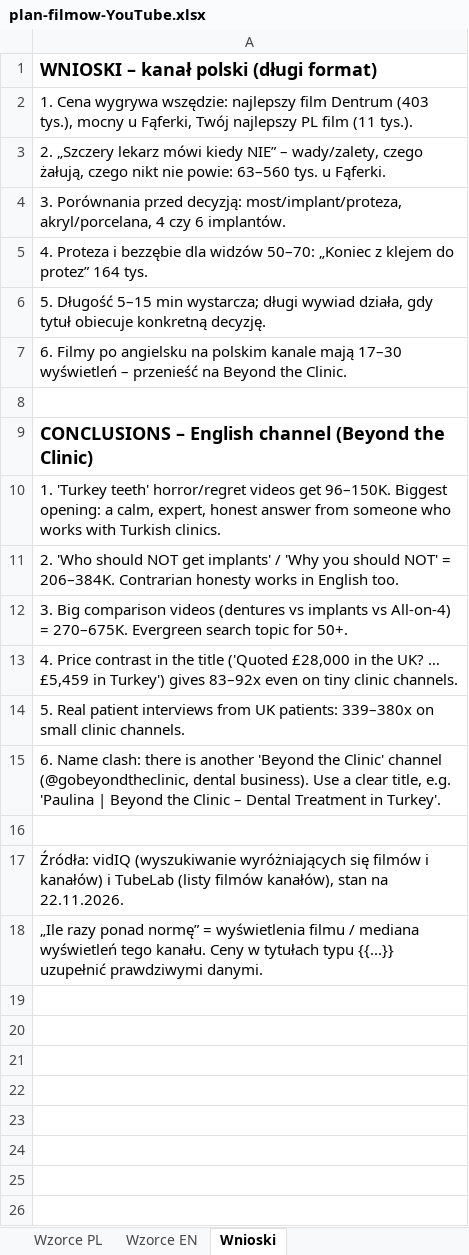
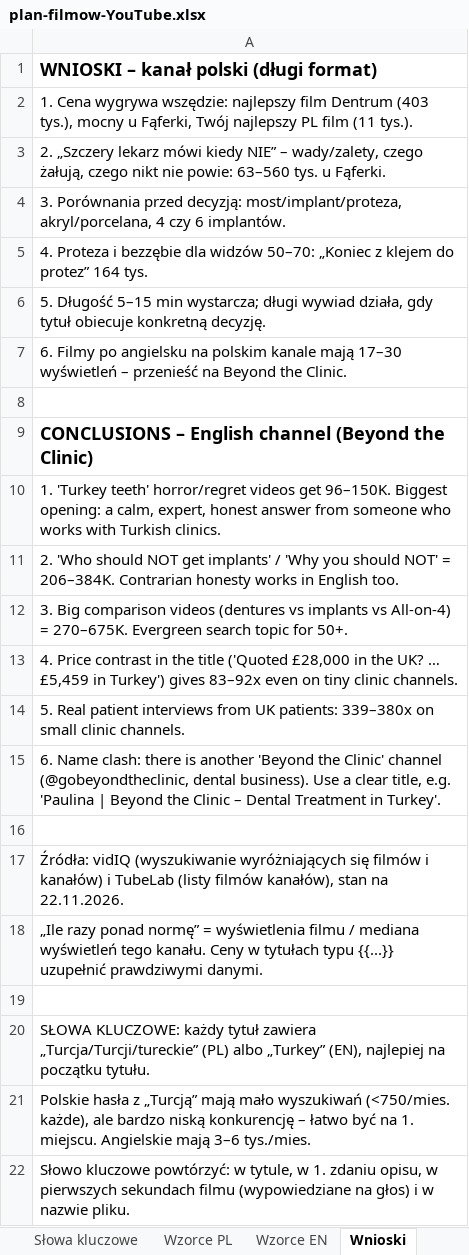
Before and after one commit to Palka84/nowawersja, an Excel workbook: plan-filmow-YouTube.xlsx, sheet Wnioski, drawn as a sheet; values as stored, in another font and other column widths than the file's, no borders; the diff names each change by its address in the sheet, - before the commit and + after, or states it on an @@ line.

```diff
--- a/plan-filmow-YouTube.xlsx (sheet Wnioski)
+++ b/plan-filmow-YouTube.xlsx (sheet Wnioski)
+sheet tab: Słowa kluczowe
+row 19: (empty)
+row 20: SŁOWA KLUCZOWE: każdy tytuł zawiera „Turcja/Turcji/tureckie” (PL) albo „Turkey” (EN), najlepiej na początku tytułu.
+row 21: Polskie hasła z „Turcją” mają mało wyszukiwań (<750/mies. każde), ale bardzo niską konkurencję – łatwo być na 1. miejscu. Angielskie mają 3–6 tys./mies.
+row 22: Słowo kluczowe powtórzyć: w tytule, w 1. zdaniu opisu, w pierwszych sekundach filmu (wypowiedziane na głos) i w nazwie pliku.
```
Also changed, not shown: sheet Plan PL (długie), sheet Plan EN (Beyond the Clinic).
